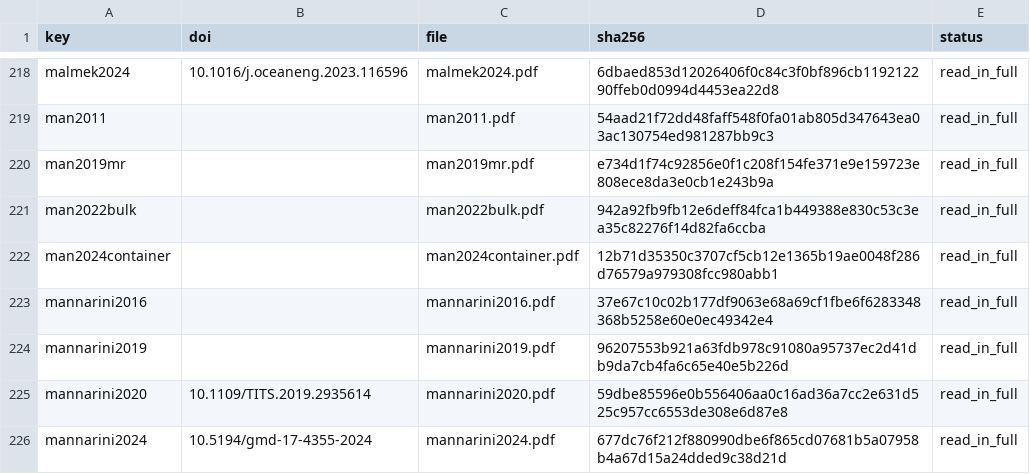
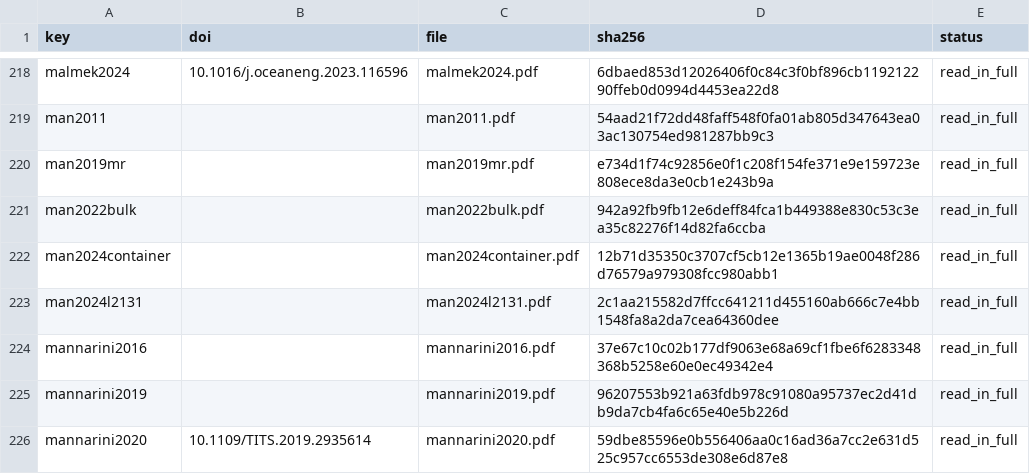
Before and after one commit to 1-Bart-1/WindShipOpt.jl, a CSV file: paper/sources.csv, drawn as a sheet; only a part is shown, gaps mark what is left out; the shorter side is filled out with more unchanged rows; the diff names each change by its address in the sheet, - before the commit and + after, or states it on an @@ line.

```diff
--- a/paper/sources.csv
+++ b/paper/sources.csv
+row 223: man2024l2131 |  | man2024l2131.pdf | 2c1aa215582d7ffcc641211d455160ab666c7e4bb1548fa8a2da7cea64360dee | read_in_full
```
Also changed, not shown: 3 other files.
